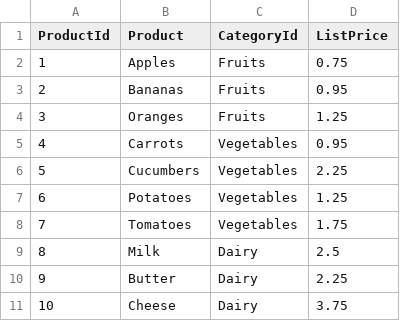
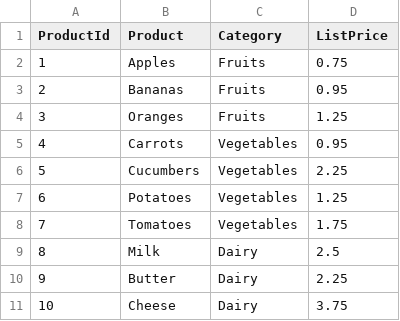
Before and after one commit to PowerBiDevCamp/Python-In-Fabric-Notebooks, a CSV file: CSV/Products.csv, drawn as a sheet.

Commit message:
Update Products.csv

```diff
--- a/CSV/Products.csv
+++ b/CSV/Products.csv
@@ -1,2 +1,2 @@
-ProductId,Product,CategoryId,ListPrice
+ProductId,Product,Category,ListPrice
 1,Apples,Fruits,0.75
```
